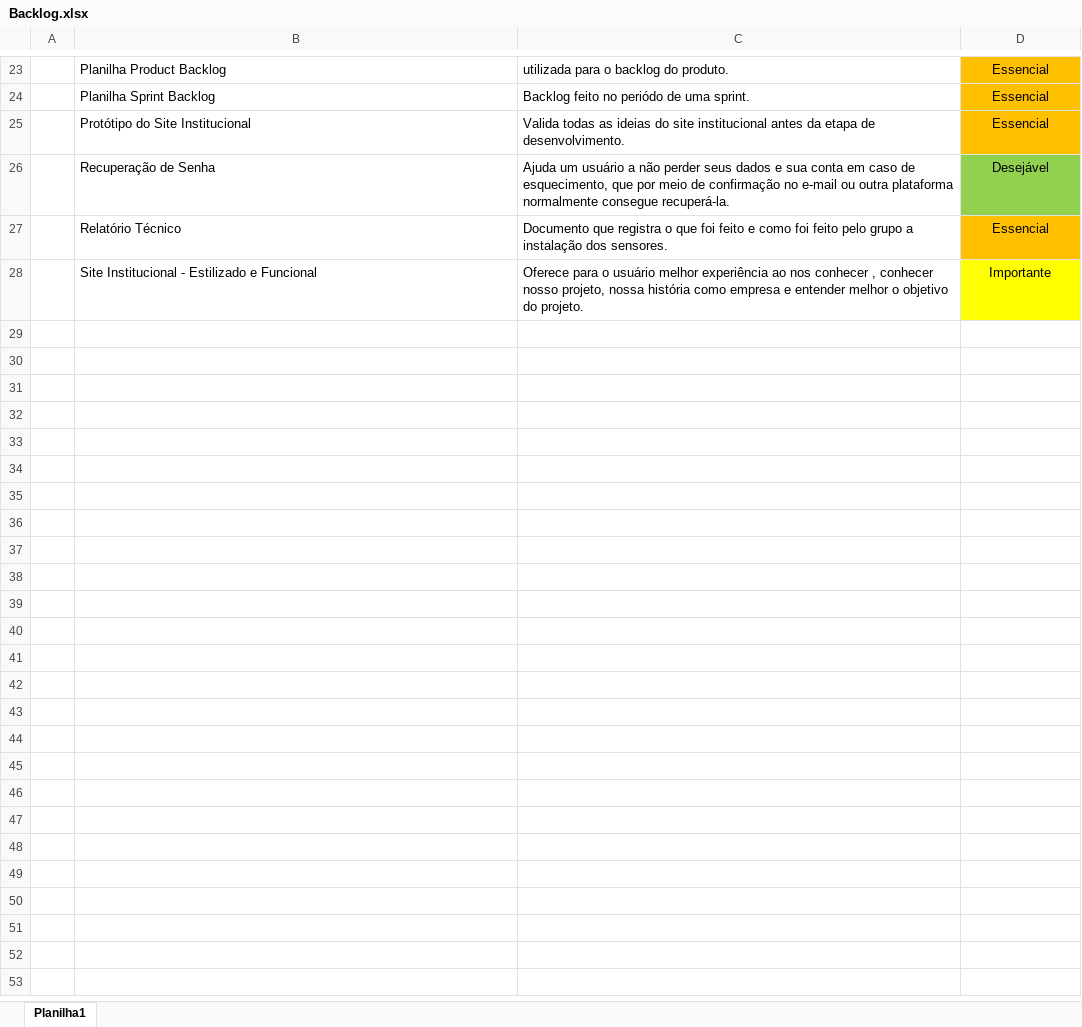
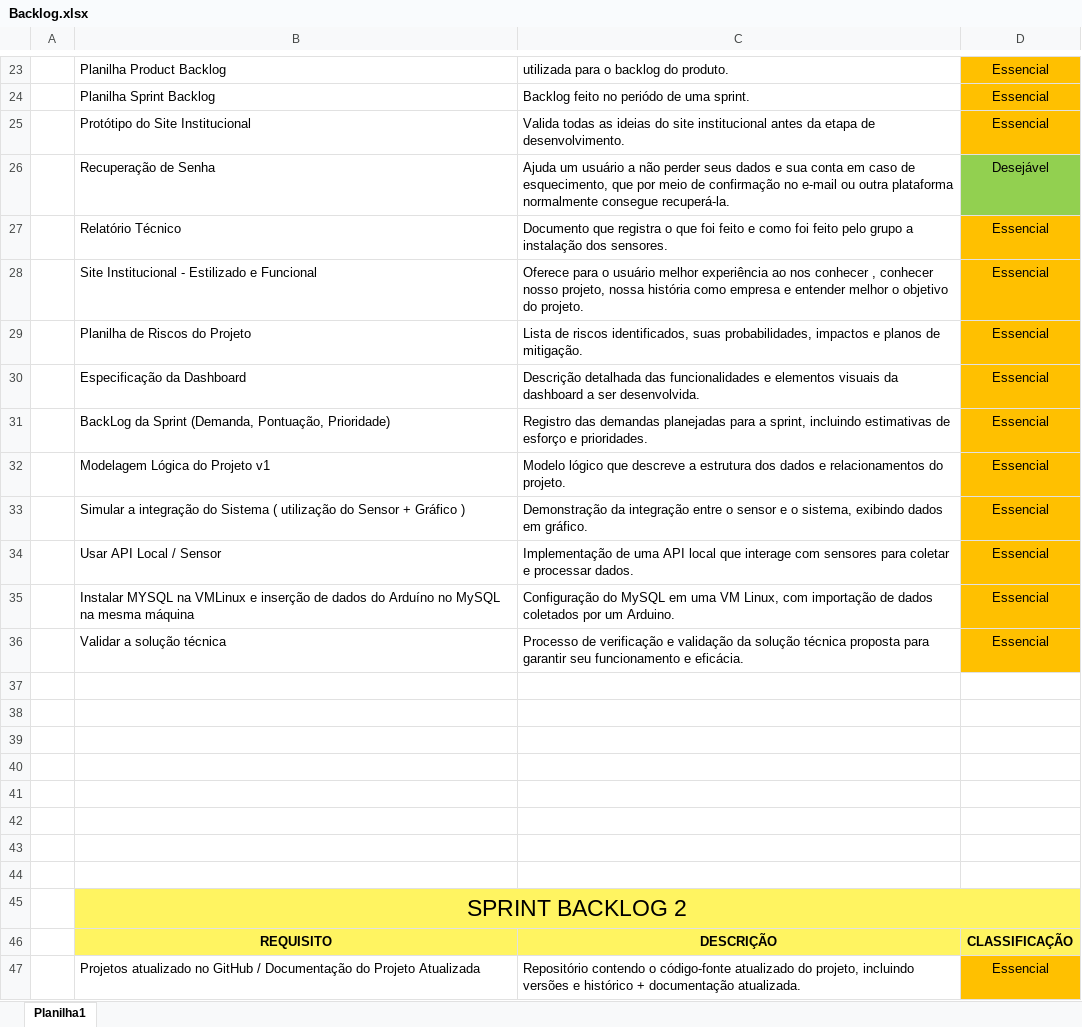
Before and after one commit to queijo-minas/queijo-minas, an Excel workbook: docs/backlog/Backlog.xlsx, sheet Planilha1, drawn as a sheet; only a part is shown, gaps mark what is left out; values as stored, in another font and other column widths than the file's, no borders; the diff covers the shown part only; the diff names each change by its address in the sheet, - before the commit and + after, or states it on an @@ line.

Commit message:
Backlog atualizado e acrescentado Sprint Backlog 2

```diff
--- a/docs/backlog/Backlog.xlsx (sheet Planilha1)
+++ b/docs/backlog/Backlog.xlsx (sheet Planilha1)
-D28: Importante
+D28: Essencial
-D28 fill: #FFFF00
+D28 fill: #FFC000
+row 29:  | Planilha de Riscos do Projeto | Lista de riscos identificados, suas probabilidades, impactos e planos de mitigação. | Essencial
+row 30:  | Especificação da Dashboard | Descrição detalhada das funcionalidades e elementos visuais da dashboard a ser desenvolvida. | Essencial
+row 31:  | BackLog da Sprint (Demanda, Pontuação, Prioridade) | Registro das demandas planejadas para a sprint, incluindo estimativas de esforço e prioridades. | Essencial
+row 32:  | Modelagem Lógica do Projeto v1 | Modelo lógico que descreve a estrutura dos dados e relacionamentos do projeto. | Essencial
+row 33:  | Simular a integração do Sistema ( utilização do Sensor + Gráfico ) | Demonstração da integração entre o sensor e o sistema, exibindo dados em gráfico. | Essencial
+row 34:  | Usar API Local / Sensor | Implementação de uma API local que interage com sensores para coletar e processar dados. | Essencial
+row 35:  | Instalar MYSQL na VMLinux e inserção de dados do Arduíno no MySQL na mesma máquina | Configuração do MySQL em uma VM Linux, com importação de dados coletados por um Arduino. | Essencial
+row 36:  | Validar a solução técnica | Processo de verificação e validação da solução técnica proposta para garantir seu funcionamento e eficácia. | Essencial
+row 37: (empty)
+row 38: (empty)
+row 39: (empty)
+row 40: (empty)
+row 41: (empty)
+row 42: (empty)
+row 43: (empty)
+row 44: (empty)
+row 45:  | SPRINT BACKLOG 2
+row 46:  | REQUISITO | DESCRIÇÃO | CLASSIFICAÇÃO
+row 47:  | Projetos atualizado no GitHub / Documentação do Projeto Atualizada | Repositório contendo o código-fonte atualizado do projeto, incluindo versões e histórico + documentação atualizada. | Essencial
```
Also changed, not shown: 14 added rows, 1 edited cell and cell formats elsewhere in this sheet.
